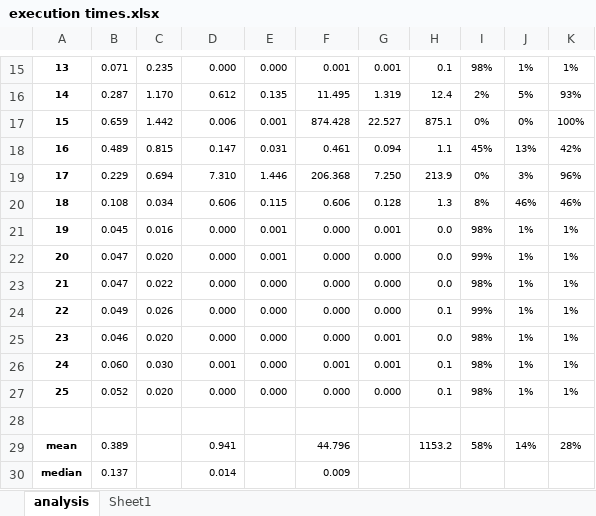
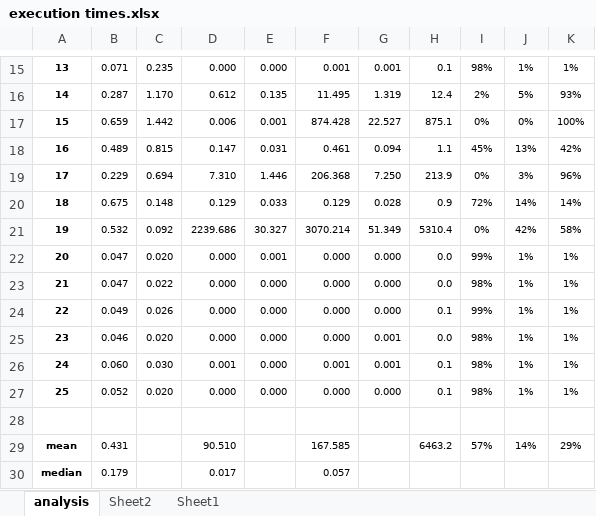
Before and after one commit to arnokamphuis/AdventOfCode, an Excel workbook: 2020/analysis/execution times.xlsx, sheet analysis, drawn as a sheet; only a part is shown, gaps mark what is left out; values as stored, in another font and other column widths than the file's, no borders; charts and pictures and conditional formats not drawn; the diff names each change by its address in the sheet, - before the commit and + after, or states it on an @@ line.

Commit message:
Updated the analysis after day 19

```diff
--- a/2020/analysis/execution times.xlsx (sheet analysis)
+++ b/2020/analysis/execution times.xlsx (sheet analysis)
+sheet tab: Sheet2
-B20: 0.108
+B20: 0.675
-C20: 0.034
+C20: 0.148
-D20: 0.606
+D20: 0.129
-E20: 0.115
+E20: 0.033
-F20: 0.606
+F20: 0.129
-G20: 0.128
+G20: 0.028
-H20: 1.3
+H20: 0.9
-I20: 8%
+I20: 72%
-J20: 46%
+J20: 14%
-K20: 46%
+K20: 14%
-B21: 0.045
+B21: 0.532
-C21: 0.016
+C21: 0.092
-D21: 0.000
+D21: 2239.686
-E21: 0.001
+E21: 30.327
-F21: 0.000
+F21: 3070.214
-G21: 0.001
+G21: 51.349
-H21: 0.0
+H21: 5310.4
-I21: 98%
+I21: 0%
-J21: 1%
+J21: 42%
-K21: 1%
+K21: 58%
-B29: 0.389
+B29: 0.431
-D29: 0.941
+D29: 90.510
-F29: 44.796
+F29: 167.585
-H29: 1153.2
+H29: 6463.2
-I29: 58%
+I29: 57%
-K29: 28%
+K29: 29%
-B30: 0.137
+B30: 0.179
-D30: 0.014
+D30: 0.017
-F30: 0.009
+F30: 0.057
```
Also changed, not shown: charts or pictures.
